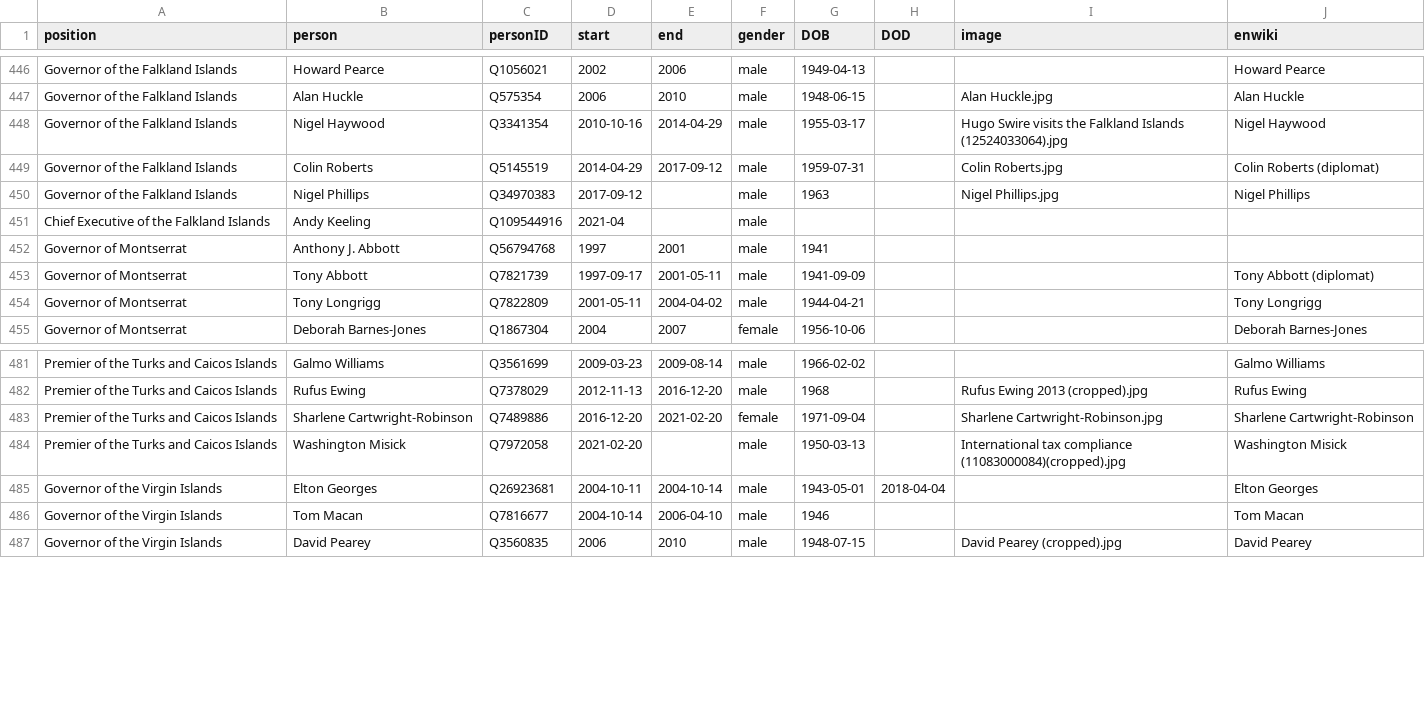
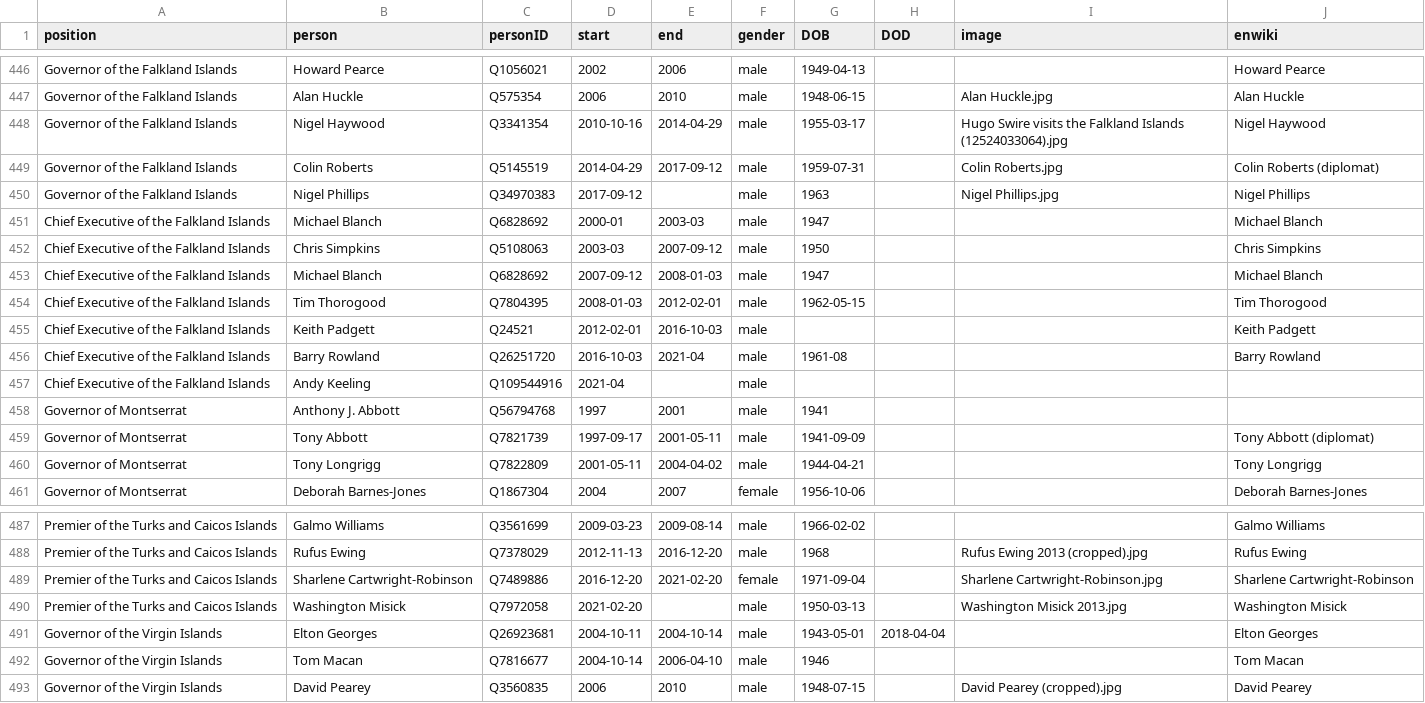
Before and after one commit to every-politician-scrapers/united-kingdom-cabinet, a CSV file: html/holders21.csv, drawn as a sheet; only a part is shown, gaps mark what is left out.

```diff
--- a/html/holders21.csv
+++ b/html/holders21.csv
@@ -450,2 +450,8 @@ Governor of the Falkland Islands,Colin Roberts,Q5145519,2014-04-29,2017-09-12,ma
 Governor of the Falkland Islands,Nigel Phillips,Q34970383,2017-09-12,,male,1963,,Nigel Phillips.jpg,Nigel Phillips
+Chief Executive of the Falkland Islands,Michael Blanch,Q6828692,2000-01,2003-03,male,1947,,,Michael Blanch
+Chief Executive of the Falkland Islands,Chris Simpkins,Q5108063,2003-03,2007-09-12,male,1950,,,Chris Simpkins
+Chief Executive of the Falkland Islands,Michael Blanch,Q6828692,2007-09-12,2008-01-03,male,1947,,,Michael Blanch
+Chief Executive of the Falkland Islands,Tim Thorogood,Q7804395,2008-01-03,2012-02-01,male,1962-05-15,,,Tim Thorogood
+Chief Executive of the Falkland Islands,Keith Padgett,Q24521,2012-02-01,2016-10-03,male,,,,Keith Padgett
+Chief Executive of the Falkland Islands,Barry Rowland,Q26251720,2016-10-03,2021-04,male,1961-08,,,Barry Rowland
 Chief Executive of the Falkland Islands,Andy Keeling,Q109544916,2021-04,,male,,,,
@@ -483,3 +489,3 @@ Premier of the Turks and Caicos Islands,Rufus Ewing,Q7378029,2012-11-13,2016-12-
 Premier of the Turks and Caicos Islands,Sharlene Cartwright-Robinson,Q7489886,2016-12-20,2021-02-20,female,1971-09-04,,Sharlene Cartwright-Robinson.jpg,Sharlene Cartwright-Robinson
-Premier of the Turks and Caicos Islands,Washington Misick,Q7972058,2021-02-20,,male,1950-03-13,,International tax compliance (11083000084)(cropped).jpg,Washington Misick
+Premier of the Turks and Caicos Islands,Washington Misick,Q7972058,2021-02-20,,male,1950-03-13,,Washington Misick 2013.jpg,Washington Misick
 Governor of the Virgin Islands,Elton Georges,Q26923681,2004-10-11,2004-10-14,male,1943-05-01,2018-04-04,,Elton Georges
```
Also changed, not shown: html/current.csv, html/legislators.csv.
